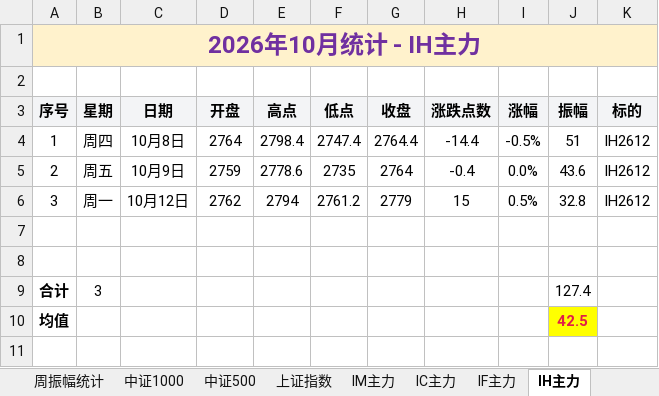
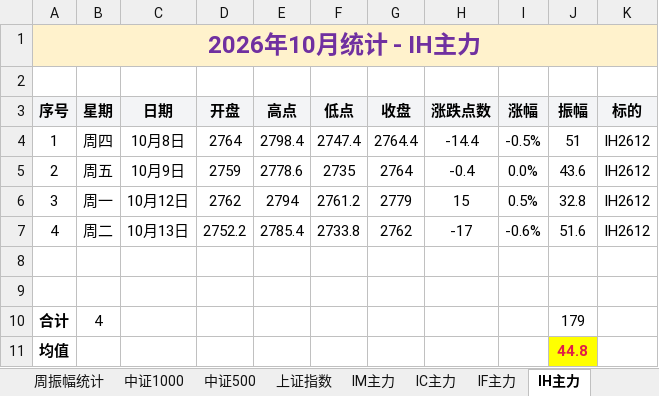
Before and after one commit to iputao-design/futures-amplitude-web, an Excel workbook: 每日振幅统计.xlsx, sheet IH主力, drawn as a sheet; values as stored, in another font and other column widths than the file's, no borders; addresses are those after the commit; the diff names each change by its address in the sheet, - before the commit and + after, or states it on an @@ line.

```diff
--- a/每日振幅统计.xlsx (sheet IH主力)
+++ b/每日振幅统计.xlsx (sheet IH主力)
+row 7: 4 | 周二 | 10月13日 | 2752.2 | 2785.4 | 2733.8 | 2762 | -17 | -0.6% | 51.6 | IH2612
-B10 (星期): 3
+B10 (星期): 4
-J10 (振幅): 127.4
+J10 (振幅): 179
-J11 (振幅): 42.5
+J11 (振幅): 44.8
```
Also changed, not shown: sheet 汇总, sheet 周振幅统计, sheet IC主力, sheet 碳酸锂2610, sheet IM主力, 每日振幅统计_2026.xlsx, 5 other files.
